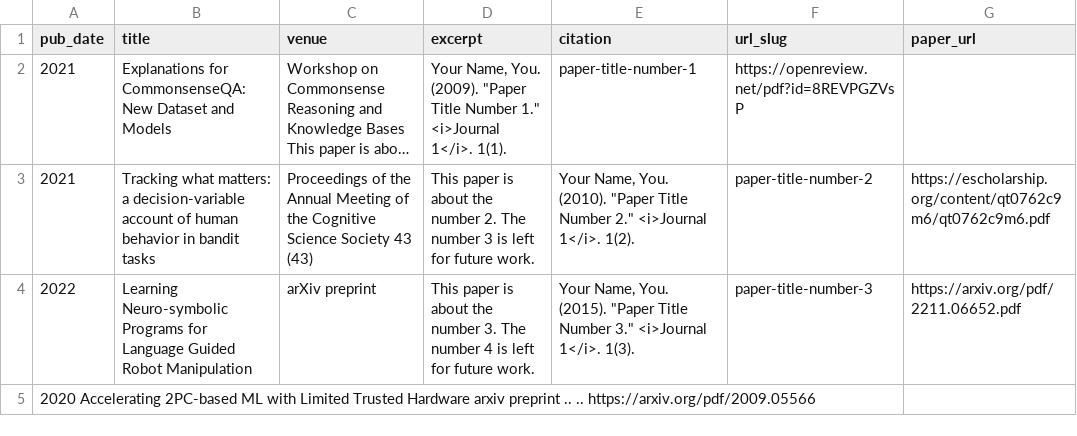
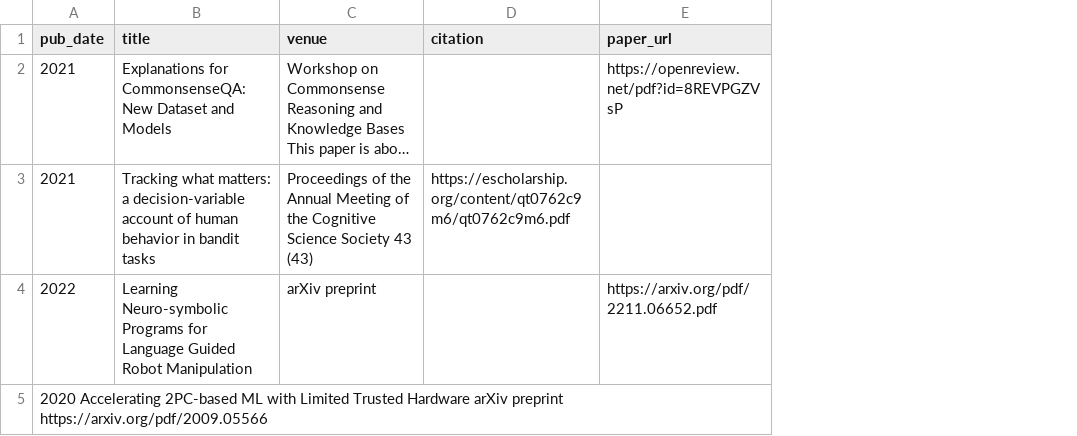
Before and after one commit to vishwajeet-agrawal/vishwajeet-agrawal.github.io, a TSV file: markdown_generator/publications.tsv, drawn as a sheet; long unchanged cells end in …; removed rows and columns are numbered as before the commit, all else as after; the diff names each change by its address in the sheet, - before the commit and + after, or states it on an @@ line.

```diff
--- a/markdown_generator/publications.tsv
+++ b/markdown_generator/publications.tsv
-column D (excerpt), rows 2-4: Your Name, You. (2009). "Paper Title Number 1." <i>Journal 1</i>. 1(1). | This paper is about the number 2. The number 3 is left for future work. | This paper is about the number 3. The number 4 is left for future work.
-column F (url_slug), rows 2-4: https://openreview.net/pdf?id=8REVPGZVsP | paper-title-number-2 | paper-title-number-3
-D2 (citation): paper-title-number-1
+D2 (citation): (empty)
-E2 (paper_url): (empty)
+E2 (paper_url): https://openreview.net/pdf?id=8REVPGZVsP
-D3 (citation): Your Name, You. (2010). "Paper Title Number 2." <i>Journal 1</i>. 1(2).
+D3 (citation): https://escholarship.org/content/qt0762c9m6/qt0762c9m6.pdf
-E3 (paper_url): https://escholarship.org/content/qt0762c9m6/qt0762c9m6.pdf
+E3 (paper_url): (empty)
-D4 (citation): Your Name, You. (2015). "Paper Title Number 3." <i>Journal 1</i>. 1(3).
+D4 (citation): (empty)
-A5 (pub_date): …Trusted Hardware arxiv preprint .. .. https://arxiv.org/pdf/2009.05566
+A5 (pub_date): …Trusted Hardware arXiv preprint https://arxiv.org/pdf/2009.05566
```
Also changed, not shown: 14 other files.
